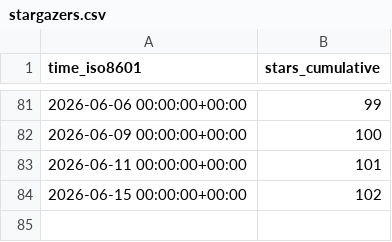
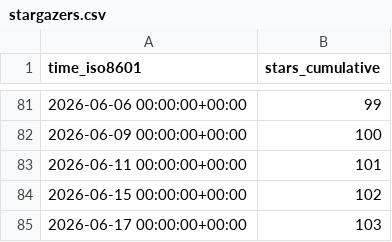
Before and after one commit to damionrashford/RivalSearchMCP, a CSV file: damionrashford/RivalSearchMCP/ghrs-data/stargazers.csv, drawn as a sheet; only a part is shown, gaps mark what is left out; the diff names each change by its address in the sheet, - before the commit and + after, or states it on an @@ line.

```diff
--- a/damionrashford/RivalSearchMCP/ghrs-data/stargazers.csv
+++ b/damionrashford/RivalSearchMCP/ghrs-data/stargazers.csv
+row 85: 2026-06-17 00:00:00+00:00 | 103
```
